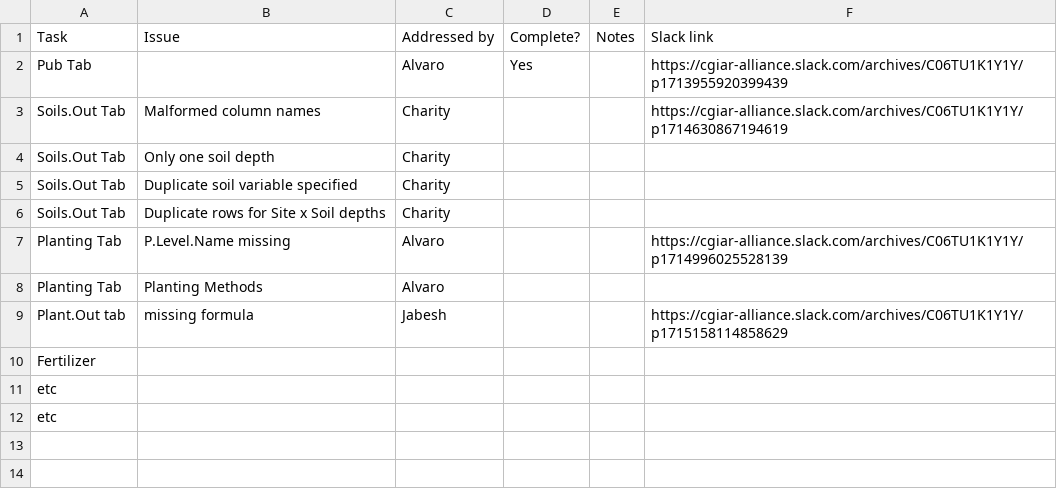
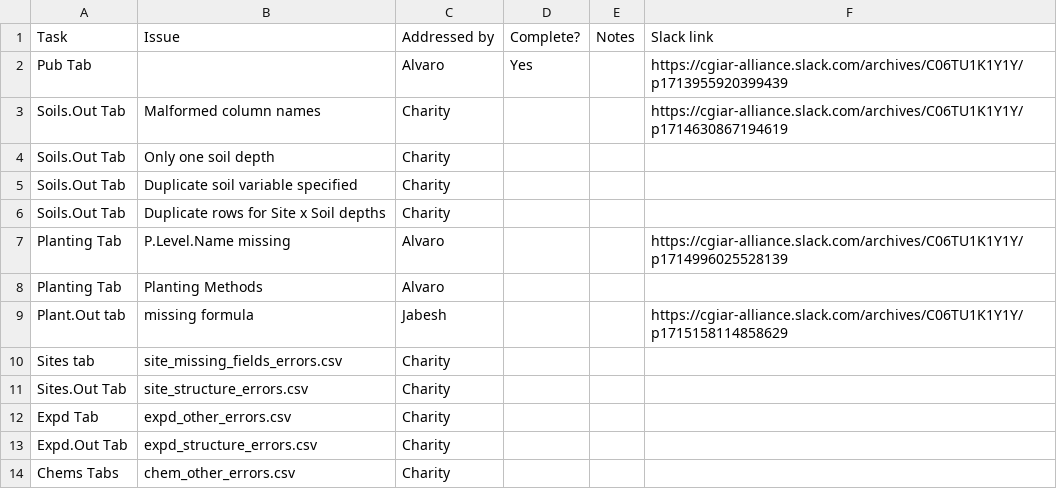
Before and after one commit to CIAT/ERA_dev, a CSV file: data/data_entry/industrious_elephant_2023/data_issues/1. QC tasks.csv, drawn as a sheet.

Commit message:
Update 1. QC tasks.csv

```diff
--- a/data/data_entry/industrious_elephant_2023/data_issues/1. QC tasks.csv
+++ b/data/data_entry/industrious_elephant_2023/data_issues/1. QC tasks.csv
@@ -9,4 +9,6 @@ Planting Tab,Planting Methods,Alvaro,,,
 Plant.Out tab,missing formula,Jabesh,,,https://cgiar-alliance.slack.com/archives/C06TU1K1Y1Y/p1715158114858629
-Fertilizer,,,,,
-etc,,,,,
-etc,,,,,
+Sites tab,site_missing_fields_errors.csv,Charity,,,
+Sites.Out Tab,site_structure_errors.csv,Charity,,,
+Expd Tab,expd_other_errors.csv,Charity,,,
+Expd.Out Tab, expd_structure_errors.csv,Charity,,,
+Chems Tabs, chem_other_errors.csv,Charity,,,
```
